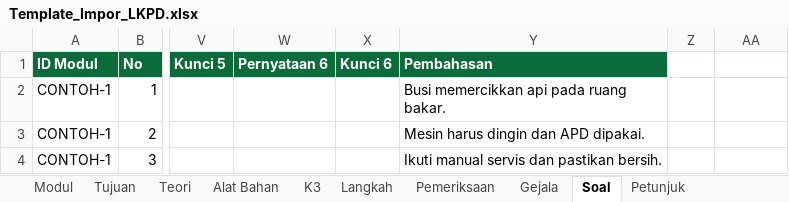
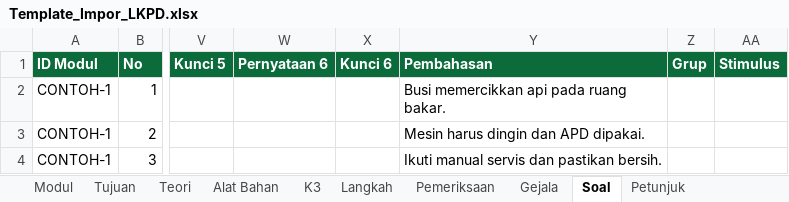
Before and after one commit to karyono51/praktik-tbsm, an Excel workbook: templates/Template_Impor_LKPD.xlsx, sheet Soal, drawn as a sheet; only a part is shown, gaps mark what is left out; values as stored, in another font and other column widths than the file's, no borders; the diff names each change by its address in the sheet, - before the commit and + after, or states it on an @@ line.

Commit message:
Excel soal grup dan analisis butir

```diff
--- a/templates/Template_Impor_LKPD.xlsx (sheet Soal)
+++ b/templates/Template_Impor_LKPD.xlsx (sheet Soal)
-Z1: (empty)
+Z1: Grup
-Z1:AA1 fill: none
+Z1:AA1 fill: #0B6B3A
-AA1: (empty)
+AA1: Stimulus
```
Also changed, not shown: sheet Petunjuk, templates/Template_Impor_Bank_Soal.xlsx, 21 other files.
